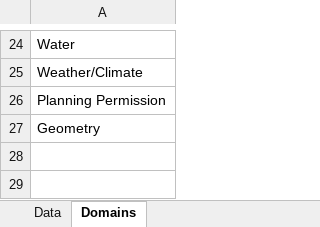
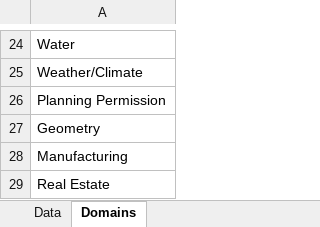
Before and after one commit to CyberbuildLab/BE-OLS, an Excel workbook: data/Ontologies_forRepo.xlsx, sheet Domains, drawn as a sheet; only a part is shown, gaps mark what is left out; values as stored, in another font and other column widths than the file's, no borders; the diff names each change by its address in the sheet, - before the commit and + after, or states it on an @@ line.

Commit message:
Many small updated
Added Manufacturing and Real Estate domains
Reallocated REC to Real Estate
Fix a few issues with MDO.

```diff
--- a/data/Ontologies_forRepo.xlsx (sheet Domains)
+++ b/data/Ontologies_forRepo.xlsx (sheet Domains)
+row 28: Manufacturing
+row 29: Real Estate
```
Also changed, not shown: sheet Data, formulas that keep their value.
